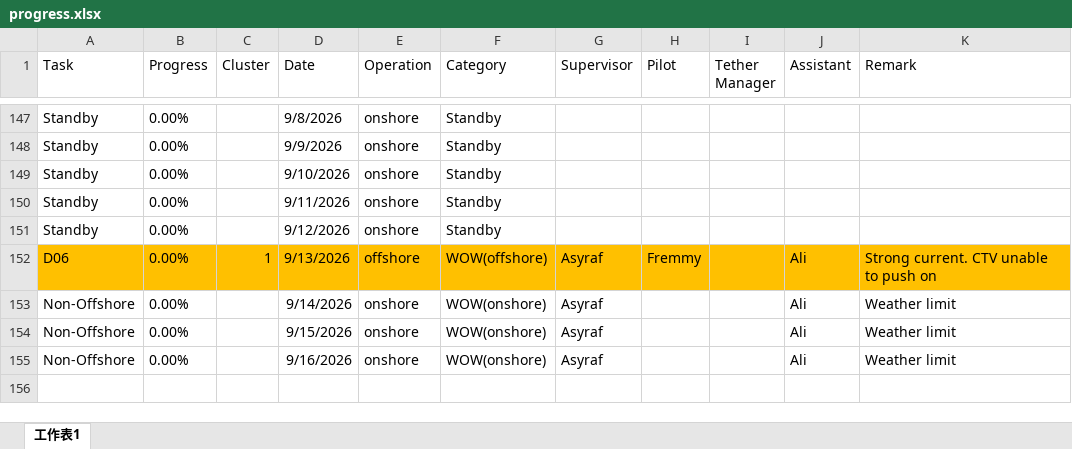
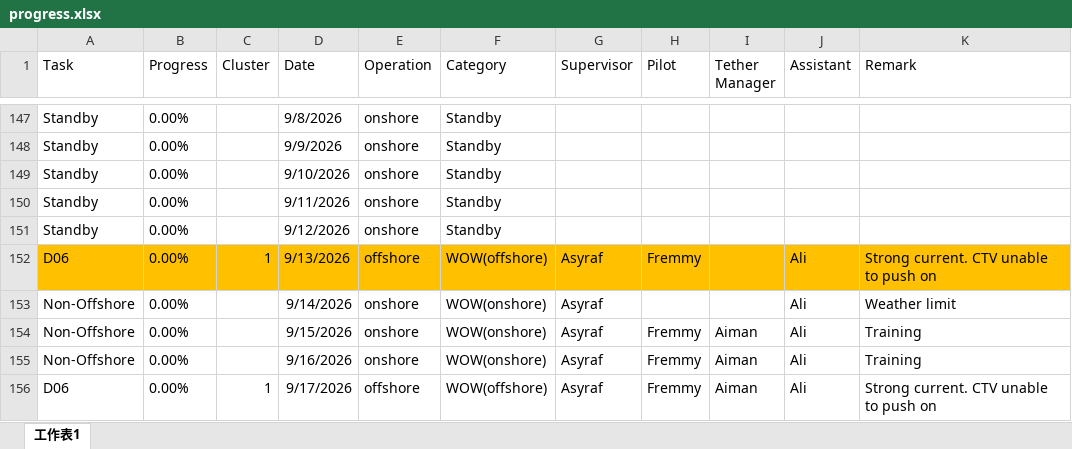
Before and after one commit to starrynight850509-dotcom/offshore-dashboard, an Excel workbook: progress.xlsx, sheet 工作表1, drawn as a sheet; only a part is shown, gaps mark what is left out; values as stored, in another font and other column widths than the file's, no borders; the diff names each change by its address in the sheet, - before the commit and + after, or states it on an @@ line.

```diff
--- a/progress.xlsx (sheet 工作表1)
+++ b/progress.xlsx (sheet 工作表1)
-H154:H155 (Pilot): (empty)
+H154:H155 (Pilot): Fremmy
-I154:I155 (Tether Manager): (empty)
+I154:I155 (Tether Manager): Aiman
-K154:K155 (Remark): Weather limit
+K154:K155 (Remark): Training
+row 156: D06 | 0.00% | 1 | 9/17/2026 | offshore | WOW(offshore) | Asyraf | Fremmy | Aiman | Ali | Strong current. CTV unable to push on
```
Also changed, not shown: hourly.xlsx, 3 other files.
